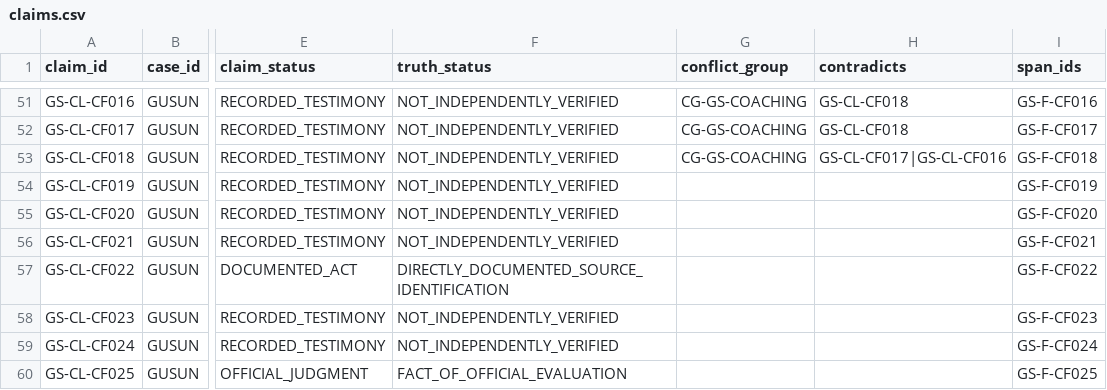
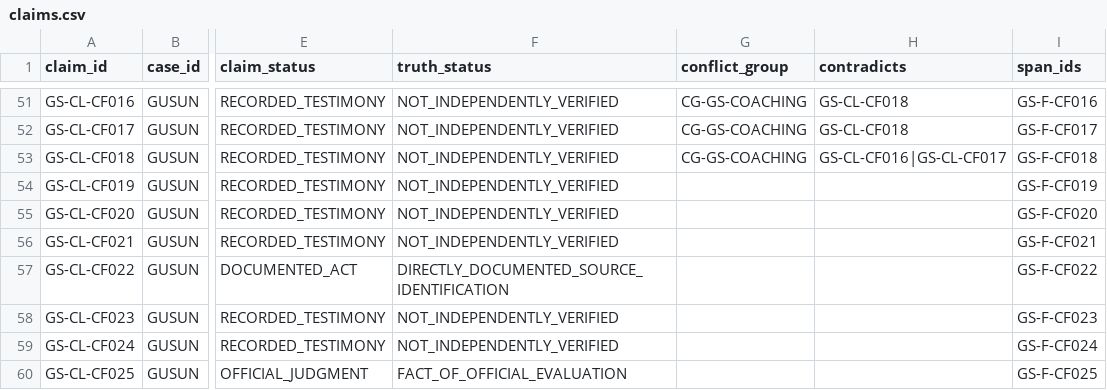
Before and after one commit to Leewonseol/Historinference, a CSV file: data/normalized/claims.csv, drawn as a sheet; only a part is shown, gaps mark what is left out; the diff names each change by its address in the sheet, - before the commit and + after, or states it on an @@ line.

```diff
--- a/data/normalized/claims.csv
+++ b/data/normalized/claims.csv
-H53 (contradicts): GS-CL-CF017|GS-CL-CF016
+H53 (contradicts): GS-CL-CF016|GS-CL-CF017
```
Also changed, not shown: 17 other files.
